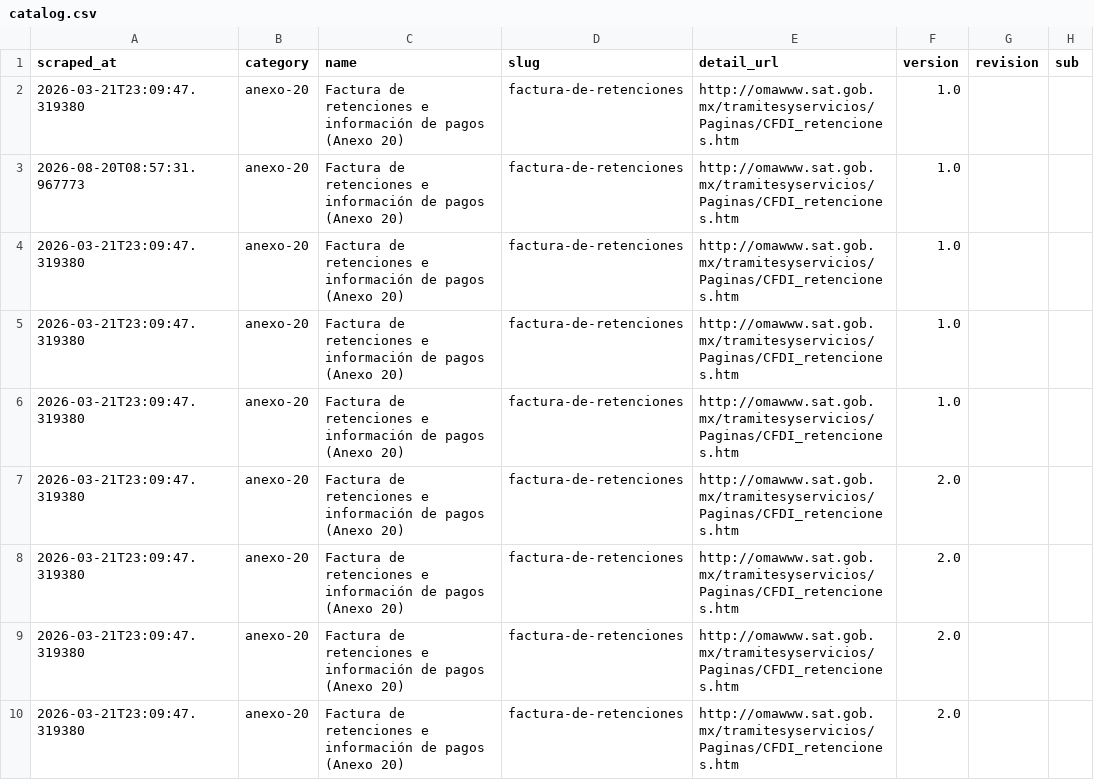
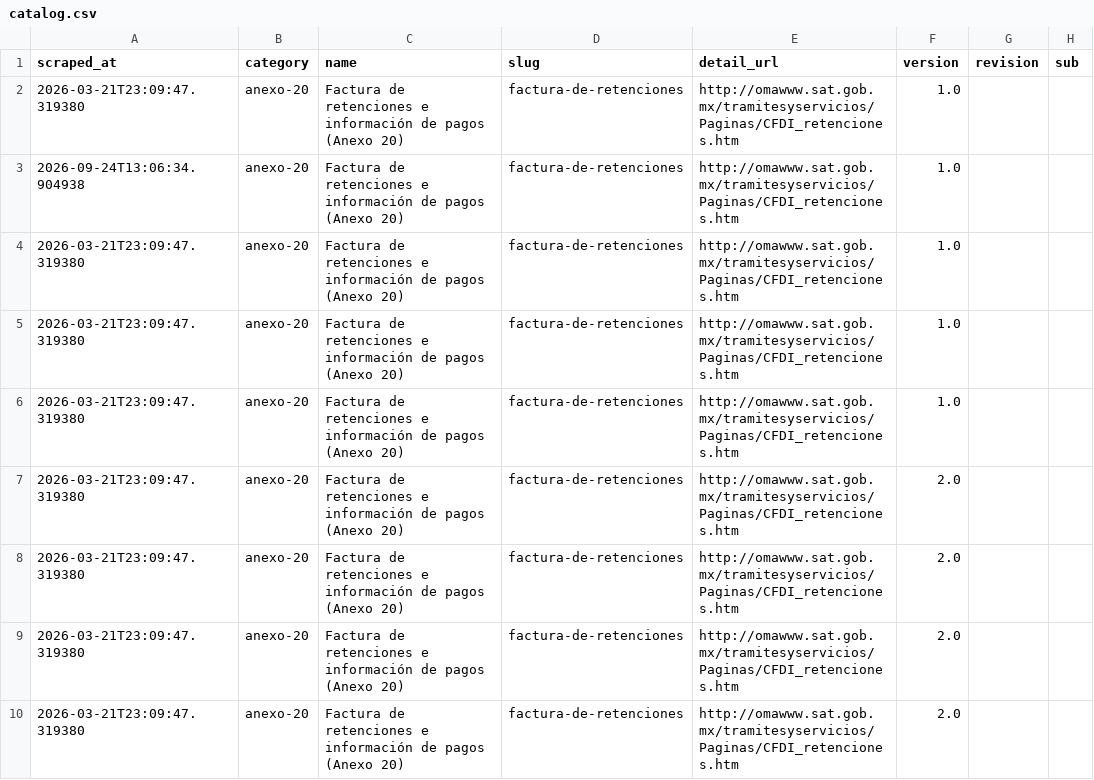
Before and after one commit to mayrop/sat-metadata-scraper, a CSV file: output/catalog.csv, drawn as a sheet; only a part is shown; the diff covers the shown part only; the diff names each change by its address in the sheet, - before the commit and + after, or states it on an @@ line.

```diff
--- a/output/catalog.csv
+++ b/output/catalog.csv
-A3 (scraped_at): 2026-08-20T08:57:31.967773
+A3 (scraped_at): 2026-09-24T13:06:34.904938
```
Also changed, not shown: 9 edited cells elsewhere in this file, 1 other file.
